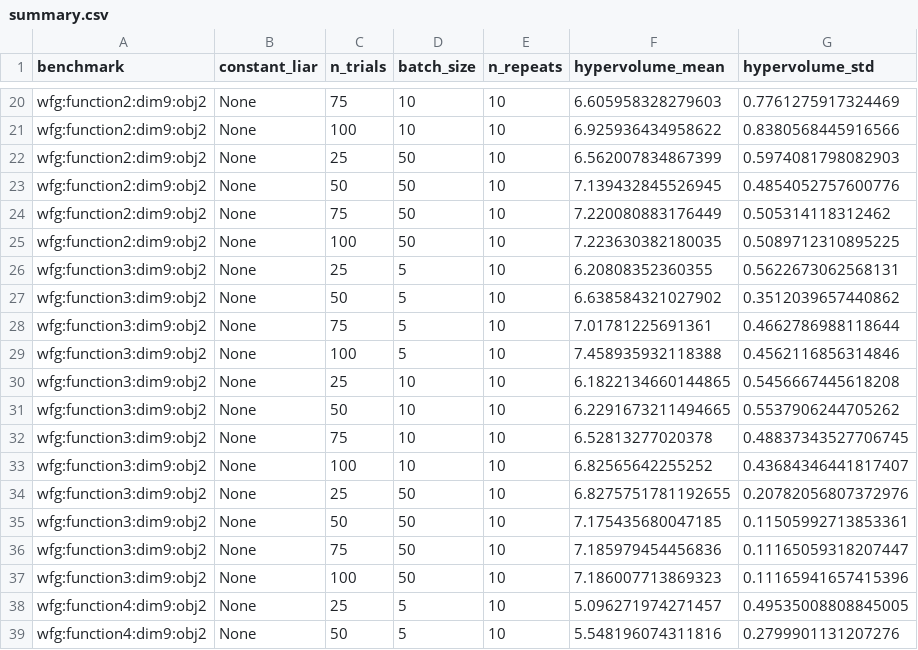
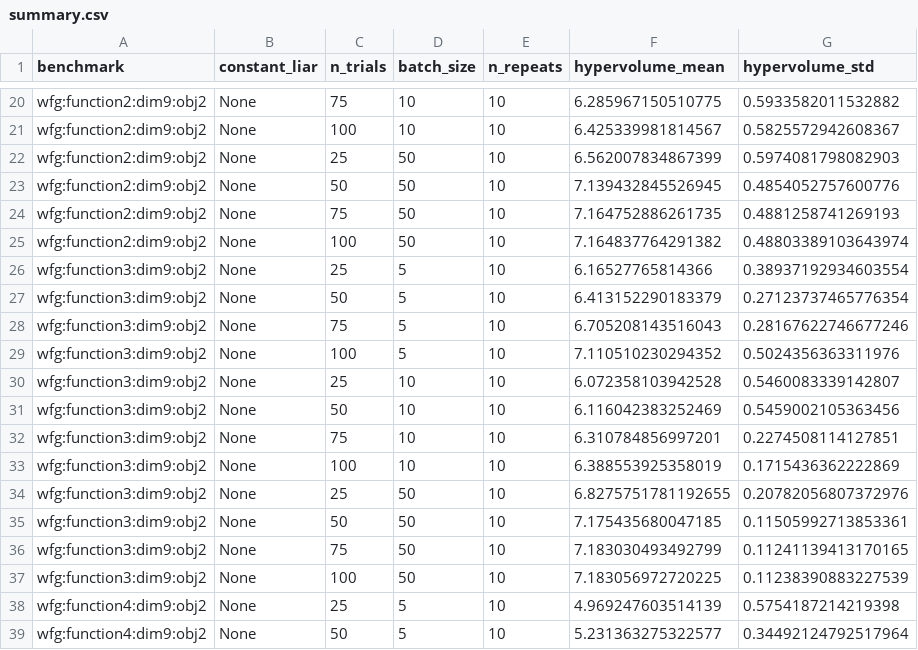
Before and after one commit to sawa3030/optuna-playground, a CSV file: benchmark_results_mo_hv/summary.csv, drawn as a sheet; only a part is shown, gaps mark what is left out; the diff covers the shown part only; the diff names each change by its address in the sheet, - before the commit and + after, or states it on an @@ line.

```diff
--- a/benchmark_results_mo_hv/summary.csv
+++ b/benchmark_results_mo_hv/summary.csv
-F20 (hypervolume_mean): 6.605958328279603
+F20 (hypervolume_mean): 6.285967150510775
-G20 (hypervolume_std): 0.7761275917324469
+G20 (hypervolume_std): 0.5933582011532882
-F21 (hypervolume_mean): 6.925936434958622
+F21 (hypervolume_mean): 6.425339981814567
-G21 (hypervolume_std): 0.8380568445916566
+G21 (hypervolume_std): 0.5825572942608367
-F24 (hypervolume_mean): 7.220080883176449
+F24 (hypervolume_mean): 7.164752886261735
-G24 (hypervolume_std): 0.505314118312462
+G24 (hypervolume_std): 0.4881258741269193
-F25 (hypervolume_mean): 7.223630382180035
+F25 (hypervolume_mean): 7.164837764291382
-G25 (hypervolume_std): 0.5089712310895225
+G25 (hypervolume_std): 0.48803389103643974
-F26 (hypervolume_mean): 6.20808352360355
+F26 (hypervolume_mean): 6.16527765814366
-G26 (hypervolume_std): 0.5622673062568131
+G26 (hypervolume_std): 0.38937192934603554
-F27 (hypervolume_mean): 6.638584321027902
+F27 (hypervolume_mean): 6.413152290183379
-G27 (hypervolume_std): 0.3512039657440862
+G27 (hypervolume_std): 0.27123737465776354
-F28 (hypervolume_mean): 7.01781225691361
+F28 (hypervolume_mean): 6.705208143516043
-G28 (hypervolume_std): 0.4662786988118644
+G28 (hypervolume_std): 0.28167622746677246
-F29 (hypervolume_mean): 7.458935932118388
+F29 (hypervolume_mean): 7.110510230294352
-G29 (hypervolume_std): 0.4562116856314846
+G29 (hypervolume_std): 0.5024356363311976
-F30 (hypervolume_mean): 6.1822134660144865
+F30 (hypervolume_mean): 6.072358103942528
-G30 (hypervolume_std): 0.5456667445618208
+G30 (hypervolume_std): 0.5460083339142807
-F31 (hypervolume_mean): 6.2291673211494665
+F31 (hypervolume_mean): 6.116042383252469
-G31 (hypervolume_std): 0.5537906244705262
+G31 (hypervolume_std): 0.5459002105363456
-F32 (hypervolume_mean): 6.52813277020378
+F32 (hypervolume_mean): 6.310784856997201
-G32 (hypervolume_std): 0.48837343527706745
+G32 (hypervolume_std): 0.2274508114127851
-F33 (hypervolume_mean): 6.82565642255252
+F33 (hypervolume_mean): 6.388553925358019
-G33 (hypervolume_std): 0.43684346441817407
+G33 (hypervolume_std): 0.1715436362222869
-F36 (hypervolume_mean): 7.185979454456836
+F36 (hypervolume_mean): 7.183030493492799
-G36 (hypervolume_std): 0.11165059318207447
+G36 (hypervolume_std): 0.11241139413170165
-F37 (hypervolume_mean): 7.186007713869323
+F37 (hypervolume_mean): 7.183056972720225
-G37 (hypervolume_std): 0.11165941657415396
+G37 (hypervolume_std): 0.11238390883227539
-F38 (hypervolume_mean): 5.096271974271457
+F38 (hypervolume_mean): 4.969247603514139
-G38 (hypervolume_std): 0.49535008808845005
+G38 (hypervolume_std): 0.5754187214219398
-F39 (hypervolume_mean): 5.548196074311816
+F39 (hypervolume_mean): 5.231363275322577
-G39 (hypervolume_std): 0.2799901131207276
+G39 (hypervolume_std): 0.34492124792517964
```
Also changed, not shown: 168 edited cells elsewhere in this file, 1 other file.
